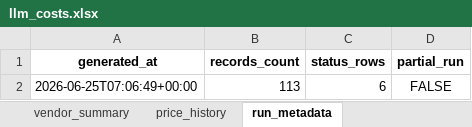
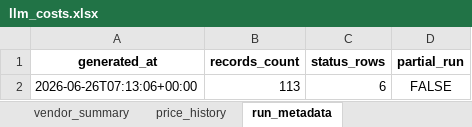
Before and after one commit to SandeepRDiddi/cost_api_llms, an Excel workbook: data/llm_costs.xlsx, sheet run_metadata, drawn as a sheet; values as stored, in another font and other column widths than the file's, no borders; the diff names each change by its address in the sheet, - before the commit and + after, or states it on an @@ line.

```diff
--- a/data/llm_costs.xlsx (sheet run_metadata)
+++ b/data/llm_costs.xlsx (sheet run_metadata)
-A2 (generated_at): 2026-06-25T07:06:49+00:00
+A2 (generated_at): 2026-06-26T07:13:06+00:00
```
Also changed, not shown: sheet price_history, sheet prices_current, sheet source_status.
